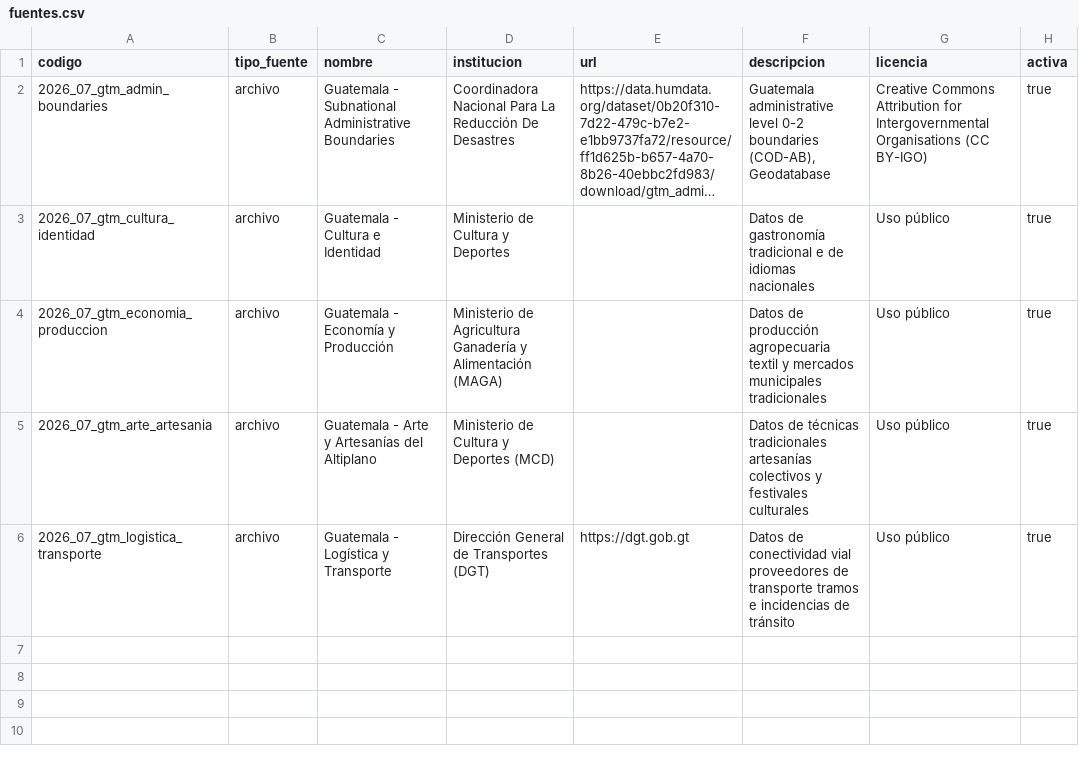
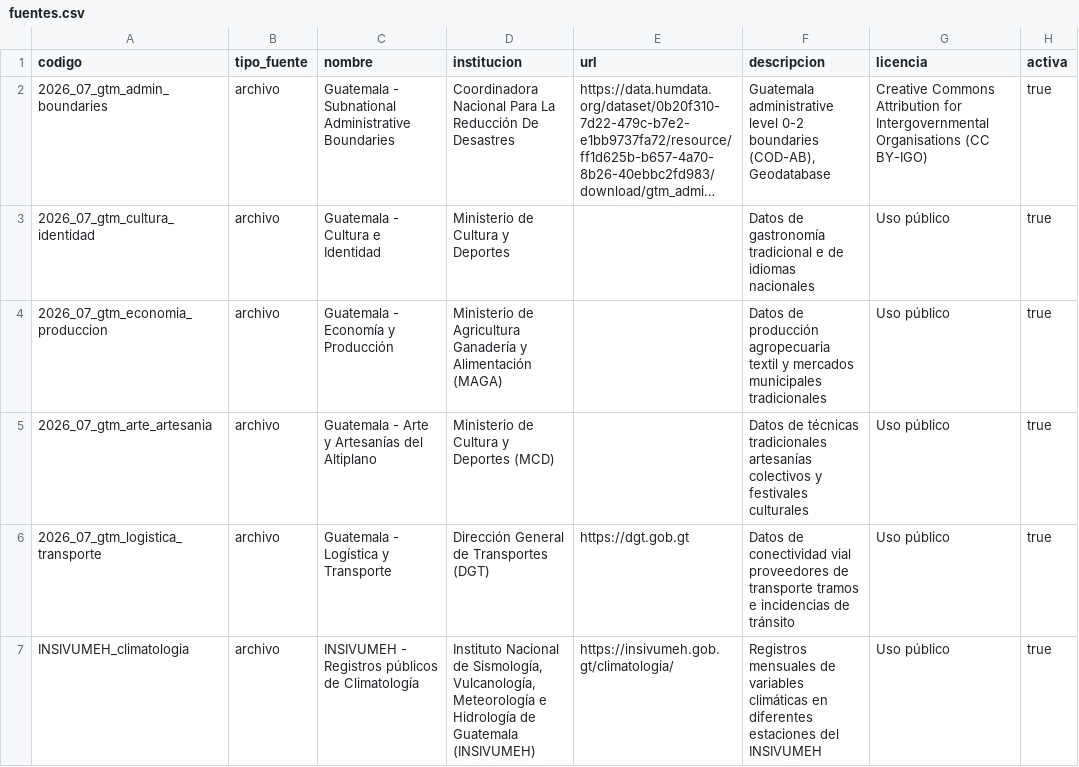
Before and after one commit to Gerardo-Mantanico/SS2-CONOSE-OCCIDENTE, a CSV file: data/fuentes.csv, drawn as a sheet; long unchanged cells end in ….

Commit message:
agregando versión inicial del módulo clima

```diff
--- a/data/fuentes.csv
+++ b/data/fuentes.csv
@@ -6 +6,2 @@ codigo,tipo_fuente,nombre,institucion,url,descripcion,licencia,activa
 2026_07_gtm_logistica_transporte,archivo,Guatemala - Logística y Transporte,Dirección General de Transportes (DGT),https://dgt.gob.gt,Datos de conectividad vial proveedores de transporte tramos e incidencias de tránsito,Uso público,true
+INSIVUMEH_climatologia,archivo,INSIVUMEH - Registros públicos de Climatología,"Instituto Nacional de Sismología, Vulcanología, Meteorología e Hidrología de Guatemala (INSIVUMEH)",https://insivumeh.gob.gt/climatologia/,Registros mensuales de variables climáticas en diferentes estaciones del INSIVUMEH,Uso público,true
```
Also changed, not shown: 13 other files.
